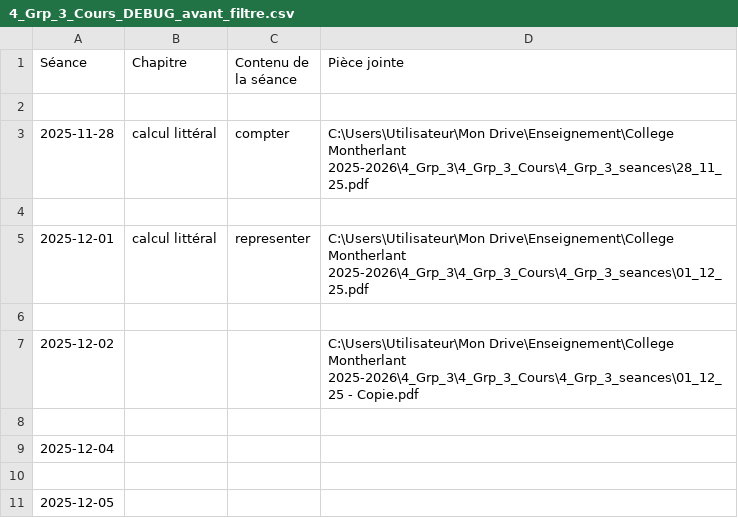
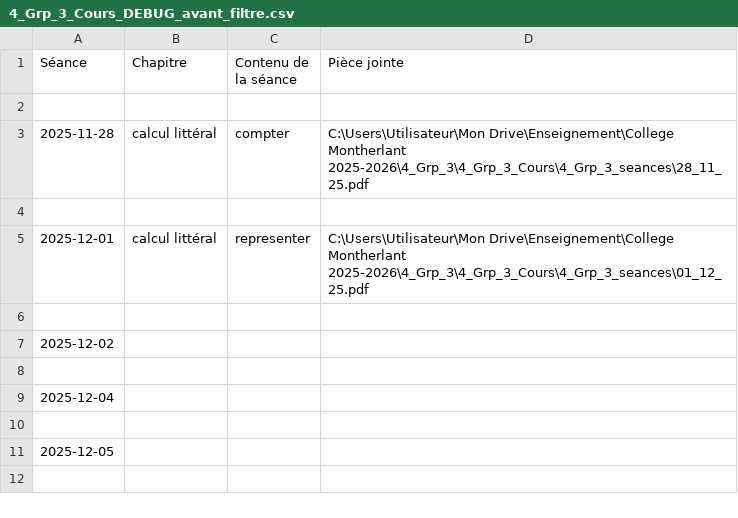
Before and after one commit to EnseignementMath/cours-de-maths, a CSV file: docs/progressions/College Montherlant 2025-2026/4_Grp_3_Cours_DEBUG_avant_filtre.csv, drawn as a sheet; only a part is shown; the shorter side is filled out with more unchanged rows.

```diff
--- a/docs/progressions/College Montherlant 2025-2026/4_Grp_3_Cours_DEBUG_avant_filtre.csv
+++ b/docs/progressions/College Montherlant 2025-2026/4_Grp_3_Cours_DEBUG_avant_filtre.csv
@@ -6,3 +6,3 @@ Séance,Chapitre,Contenu de la séance,Pièce jointe
 
-2025-12-02,,,C:\Users\Utilisateur\Mon Drive\Enseignement\College Montherlant 2025-2026\4_Grp_3\4_Grp_3_Cours\4_Grp_3_seances\01_12_25 - Copie.pdf
+2025-12-02,,,
 
```
Also changed, not shown: docs/progressions/College Montherlant 2025-2026/4_Grp_3_Cours_DEBUG_apres_filtre.csv, 8 other files.
